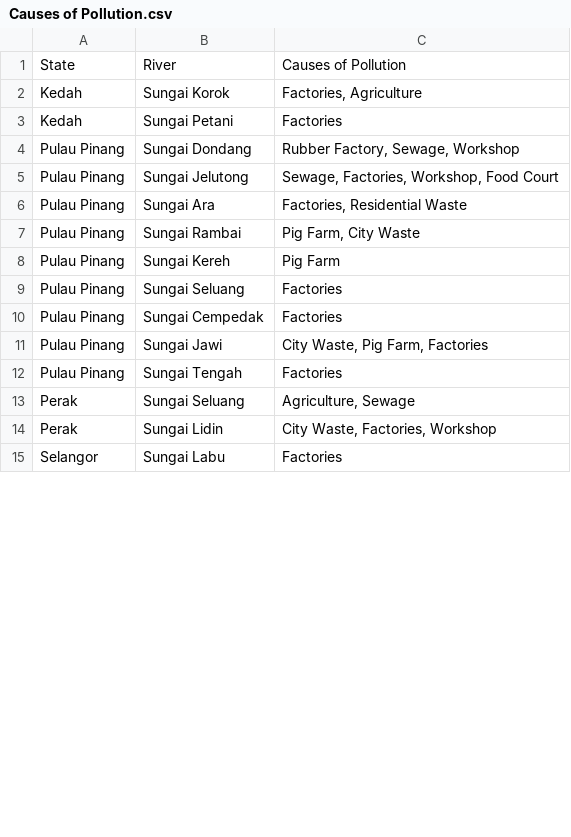
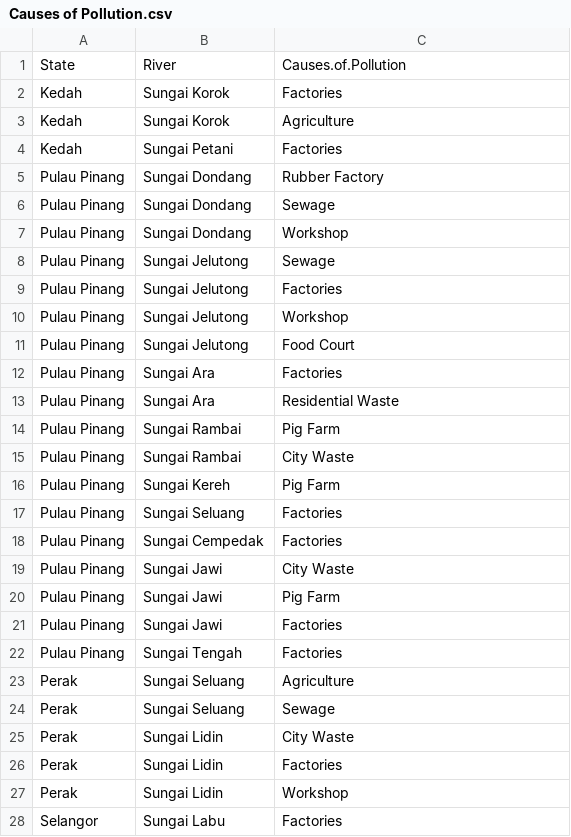
Before and after one commit to HYuanAi/FIT3179, a CSV file: Assignment 2/data/Causes of Pollution.csv, drawn as a sheet; only a part is shown; the diff covers the shown part only.

Commit message:
data of causes in long form

```diff
--- a/Assignment 2/data/Causes of Pollution.csv
+++ b/Assignment 2/data/Causes of Pollution.csv
@@ -1,8 +1,16 @@
-State,River,Causes of Pollution
-Kedah,Sungai Korok,"Factories, Agriculture"
+State,River,Causes.of.Pollution
+Kedah,Sungai Korok,Factories
+Kedah,Sungai Korok,Agriculture
 Kedah,Sungai Petani,Factories
-Pulau Pinang,Sungai Dondang,"Rubber Factory, Sewage, Workshop"
-Pulau Pinang,Sungai Jelutong,"Sewage, Factories, Workshop, Food Court"
-Pulau Pinang,Sungai Ara,"Factories, Residential Waste"
-Pulau Pinang,Sungai Rambai,"Pig Farm, City Waste"
+Pulau Pinang,Sungai Dondang,Rubber Factory
+Pulau Pinang,Sungai Dondang,Sewage
+Pulau Pinang,Sungai Dondang,Workshop
+Pulau Pinang,Sungai Jelutong,Sewage
+Pulau Pinang,Sungai Jelutong,Factories
+Pulau Pinang,Sungai Jelutong,Workshop
+Pulau Pinang,Sungai Jelutong,Food Court
+Pulau Pinang,Sungai Ara,Factories
+Pulau Pinang,Sungai Ara,Residential Waste
+Pulau Pinang,Sungai Rambai,Pig Farm
+Pulau Pinang,Sungai Rambai,City Waste
 Pulau Pinang,Sungai Kereh,Pig Farm
@@ -10,6 +18,11 @@ Pulau Pinang,Sungai Seluang,Factories
 Pulau Pinang,Sungai Cempedak,Factories
-Pulau Pinang,Sungai Jawi,"City Waste, Pig Farm, Factories"
+Pulau Pinang,Sungai Jawi,City Waste
+Pulau Pinang,Sungai Jawi,Pig Farm
+Pulau Pinang,Sungai Jawi,Factories
 Pulau Pinang,Sungai Tengah,Factories
-Perak,Sungai Seluang,"Agriculture, Sewage"
-Perak,Sungai Lidin,"City Waste, Factories, Workshop"
+Perak,Sungai Seluang,Agriculture
+Perak,Sungai Seluang,Sewage
+Perak,Sungai Lidin,City Waste
+Perak,Sungai Lidin,Factories
+Perak,Sungai Lidin,Workshop
 Selangor,Sungai Labu,Factories
```
Also changed, not shown: 20 added rows and 16 edited cells elsewhere in this file, 5 other files.
